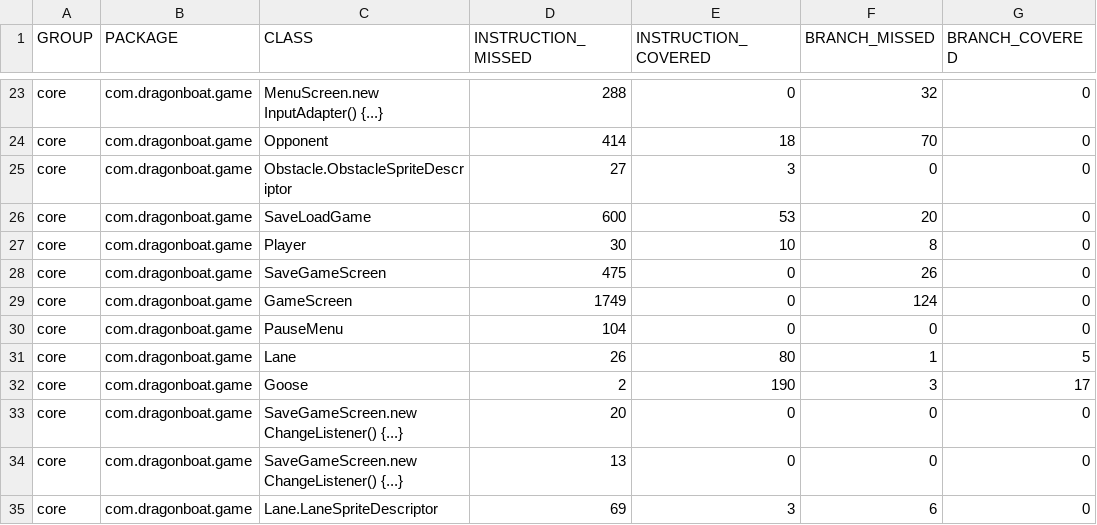
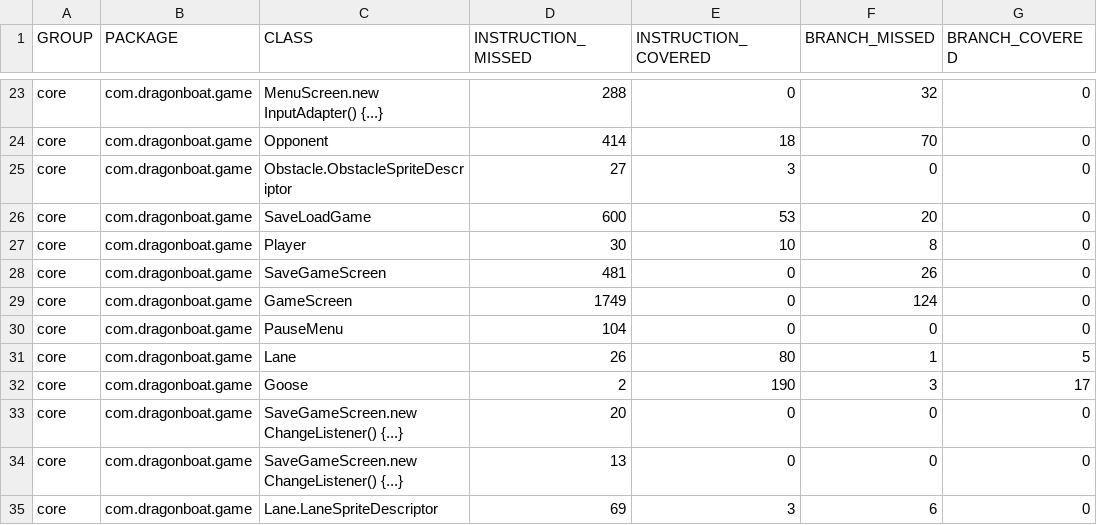
Before and after one commit to AlecCoates/Dragon-Boat-Z, a CSV file: target/site/jacoco/jacoco.csv, drawn as a sheet; only a part is shown, gaps mark what is left out; the diff names each change by its address in the sheet, - before the commit and + after, or states it on an @@ line.

Commit message:
Autogenerated Jacoco Coverage Badge

```diff
--- a/target/site/jacoco/jacoco.csv
+++ b/target/site/jacoco/jacoco.csv
-D28 (INSTRUCTION_MISSED): 475
+D28 (INSTRUCTION_MISSED): 481
```
